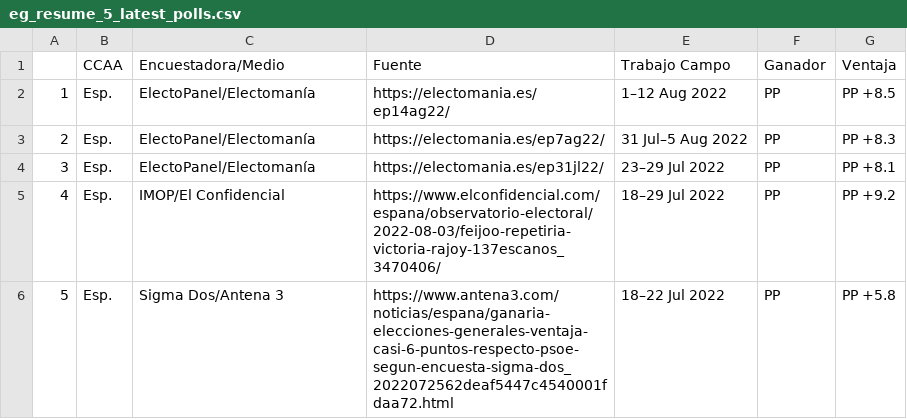
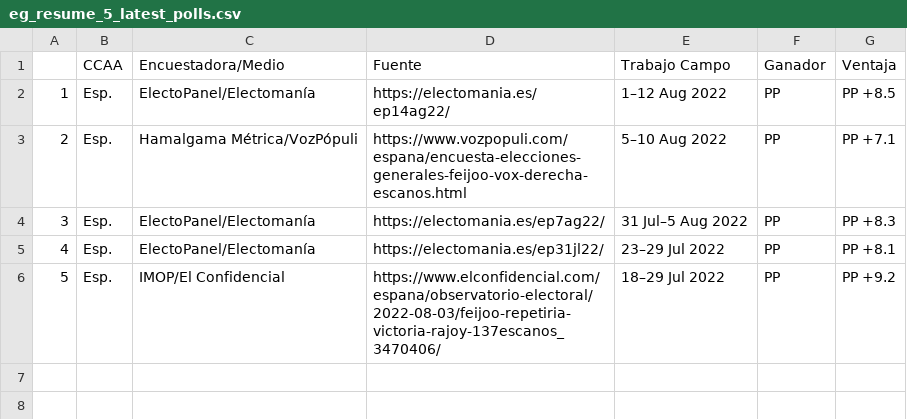
Before and after one commit to endikasatu/encuestas_esp, a CSV file: data/eg_resume_5_latest_polls.csv, drawn as a sheet; removed rows and columns are numbered as before the commit, all else as after; the diff names each change by its address in the sheet, - before the commit and + after, or states it on an @@ line.

```diff
--- a/data/eg_resume_5_latest_polls.csv
+++ b/data/eg_resume_5_latest_polls.csv
+row 3: 2 | Esp. | Hamalgama Métrica/VozPópuli | https://www.vozpopuli.com/espana/encuesta-elecciones-generales-feijoo-vox-derecha-escanos.html | 5–10 Aug 2022 | PP | PP +7.1
@@ column A renumbered between rows 4 and 6 @@
-row 6: 5 | Esp. | Sigma Dos/Antena 3 | https://www.antena3.com/noticias/espana/ganaria-elecciones-generales-ventaja-casi-6-puntos-respecto-psoe-segun-encuesta-sigma-dos_2022072562deaf5447c4540001fdaa72.html | 18–22 Jul 2022 | PP | PP +5.8
```
Also changed, not shown: data/spain_latest_polls.csv, 3 other files.
